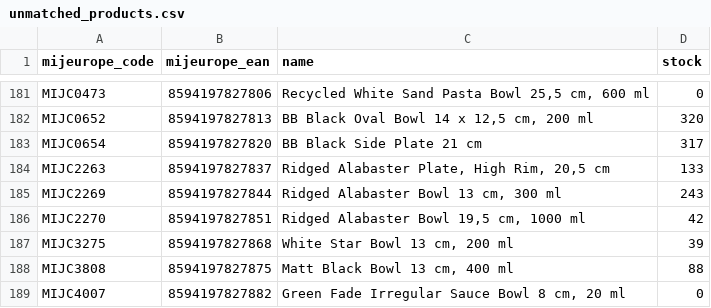
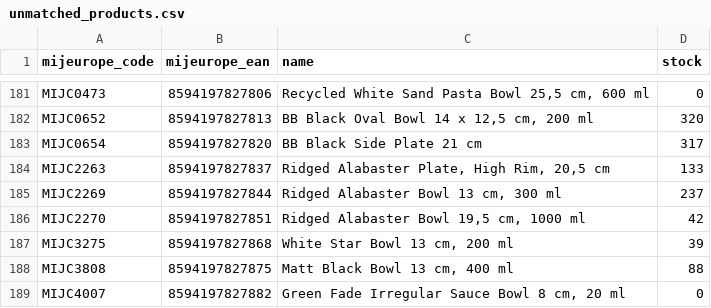
Before and after one commit to tzahradnik/tozame-stock-sync, a CSV file: unmatched_products.csv, drawn as a sheet; only a part is shown, gaps mark what is left out; the diff covers the shown part only.

```diff
--- a/unmatched_products.csv
+++ b/unmatched_products.csv
@@ -184,3 +184,3 @@ MIJC0654;8594197827820;BB Black Side Plate 21 cm;317
 MIJC2263;8594197827837;Ridged Alabaster Plate, High Rim, 20,5 cm;133
-MIJC2269;8594197827844;Ridged Alabaster Bowl 13 cm, 300 ml;243
+MIJC2269;8594197827844;Ridged Alabaster Bowl 13 cm, 300 ml;237
 MIJC2270;8594197827851;Ridged Alabaster Bowl 19,5 cm, 1000 ml;42
```
Also changed, not shown: 20 edited cells elsewhere in this file, 1 other file.
